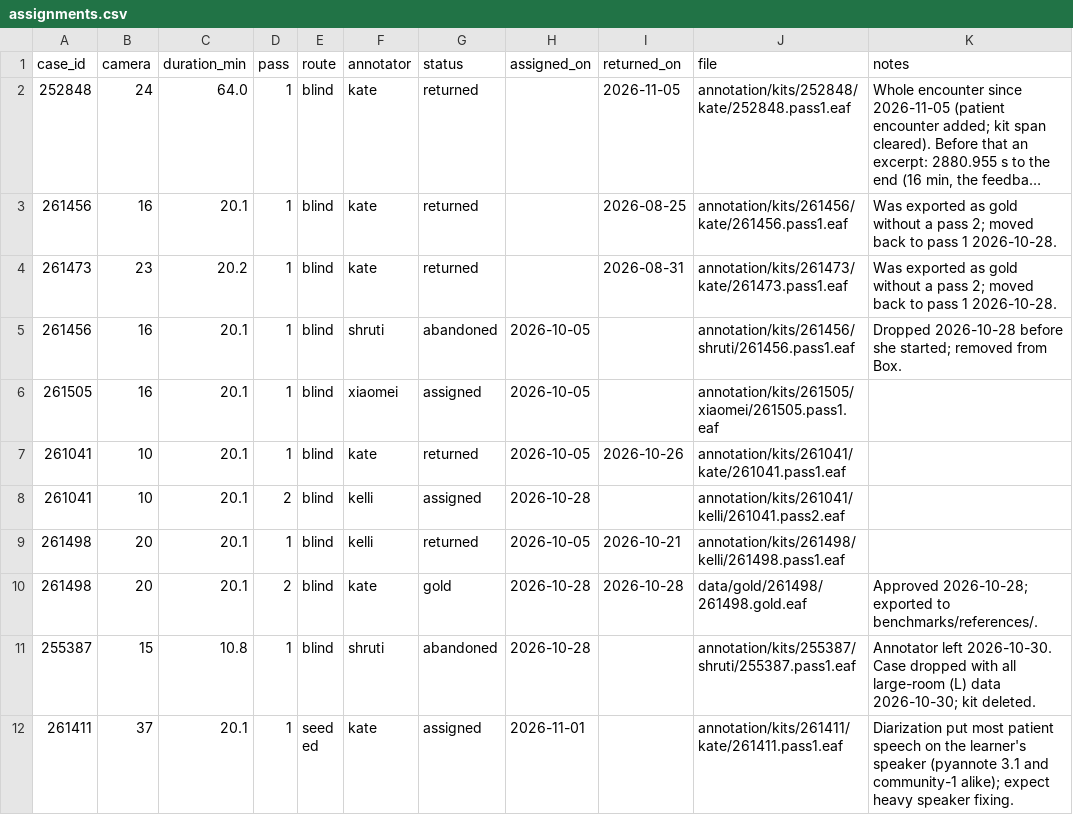
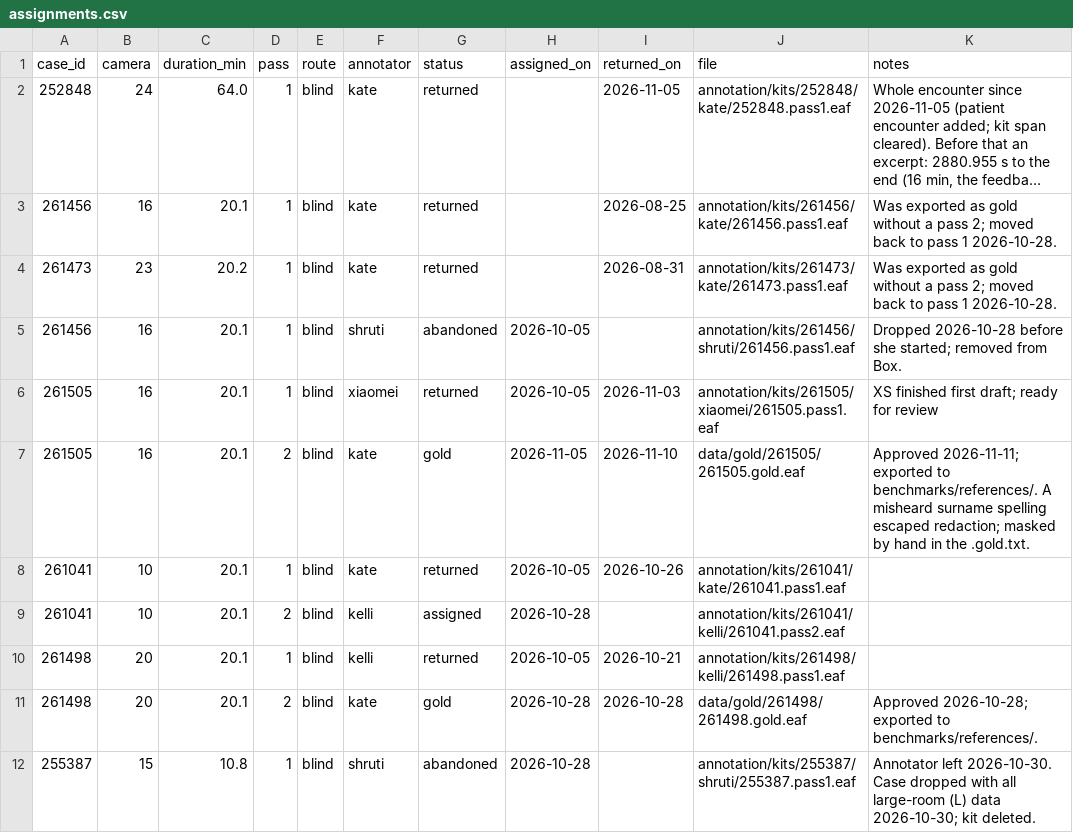
Before and after one commit to kgweber-cwru/multidata-local, a CSV file: annotation/assignments.csv, drawn as a sheet; only a part is shown; the shorter side is filled out with more unchanged rows; long unchanged cells end in ….

Commit message:
261505 gold: pass 1 xiaomei, pass 2 kate
A misheard spelling of the learner's surname fell below the redaction
match cutoff; masked by hand in the .gold.txt. Lowering the cutoff
would over-redact common words.

```diff
--- a/annotation/assignments.csv
+++ b/annotation/assignments.csv
@@ -5,3 +5,4 @@ case_id,camera,duration_min,pass,route,annotator,status,assigned_on,returned_on,
 261456,16,20.1,1,blind,shruti,abandoned,2026-10-05,,annotation/kits/261456/shruti/261456.pass1.eaf,Dropped 2026-10-28 before she started; removed from Box.
-261505,16,20.1,1,blind,xiaomei,assigned,2026-10-05,,annotation/kits/261505/xiaomei/261505.pass1.eaf,
+261505,16,20.1,1,blind,xiaomei,returned,2026-10-05,2026-11-03,annotation/kits/261505/xiaomei/261505.pass1.eaf,XS finished first draft; ready for review
+261505,16,20.1,2,blind,kate,gold,2026-11-05,2026-11-10,data/gold/261505/261505.gold.eaf,"Approved 2026-11-11; exported to benchmarks/references/. A misheard surname spelling escaped redaction; masked by hand in the .gold.txt."
 261041,10,20.1,1,blind,kate,returned,2026-10-05,2026-10-26,annotation/kits/261041/kate/261041.pass1.eaf,
```
Also changed, not shown: 4 other files.
